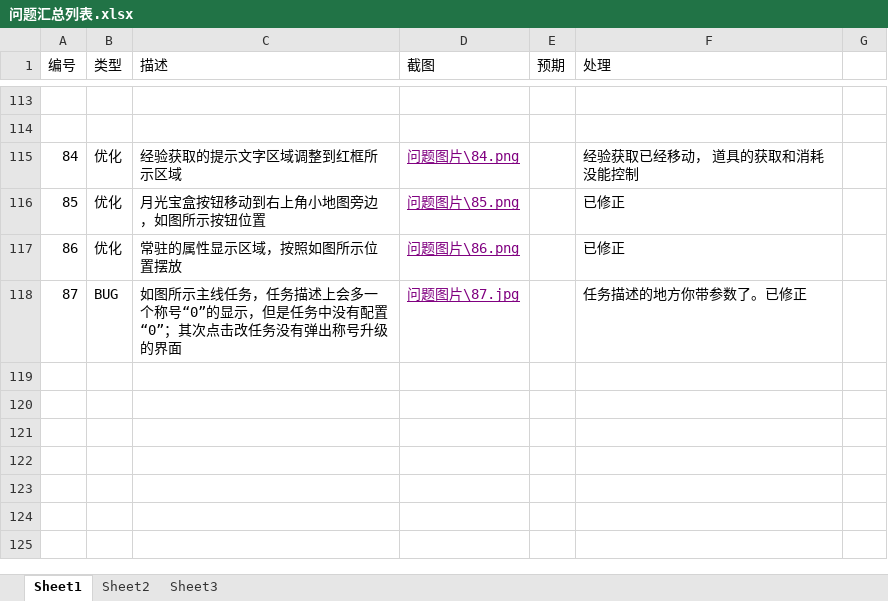
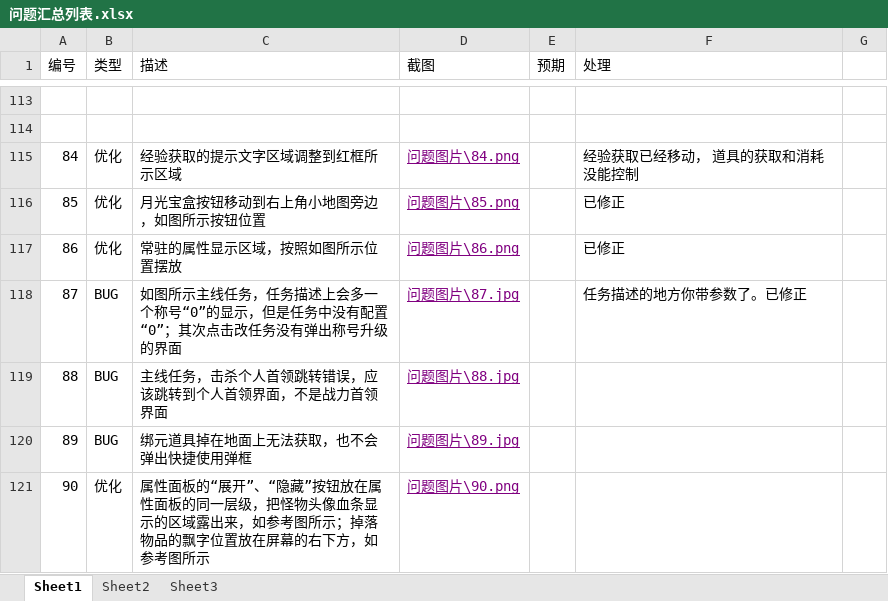
Before and after one commit to wowodeyoutiao/work996-game-shenwang, an Excel workbook: 策划文档/问题汇总列表.xlsx, sheet Sheet1, drawn as a sheet; only a part is shown, gaps mark what is left out; values as stored, in another font and other column widths than the file's, no borders; the diff names each change by its address in the sheet, - before the commit and + after, or states it on an @@ line.

```diff
--- a/策划文档/问题汇总列表.xlsx (sheet Sheet1)
+++ b/策划文档/问题汇总列表.xlsx (sheet Sheet1)
+row 119: 88 | BUG | 主线任务，击杀个人首领跳转错误，应该跳转到个人首领界面，不是战力首领界面 | 问题图片\88.jpg
+row 120: 89 | BUG | 绑元道具掉在地面上无法获取，也不会弹出快捷使用弹框 | 问题图片\89.jpg
+row 121: 90 | 优化 | 属性面板的“展开”、“隐藏”按钮放在属性面板的同一层级，把怪物头像血条显示的区域露出来，如参考图所示；掉落物品的飘字位置放在屏幕的右下方，如参考图所示 | 问题图片\90.png
```
Also changed, not shown: 5 other files.
